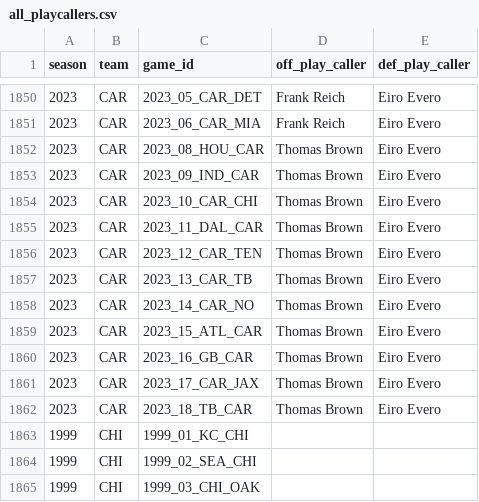
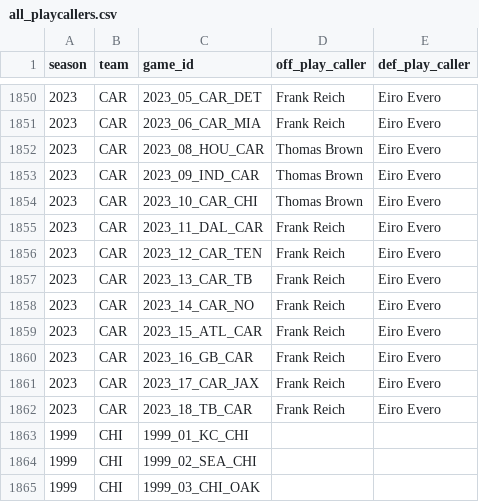
Before and after one commit to samhoppen/NFL_public, a CSV file: data/all_playcallers.csv, drawn as a sheet; only a part is shown, gaps mark what is left out.

Commit message:
Updated the 2023 Panthers
Updated the 2023 following a reversal of a 10/16/2023 decision regarding the offensive play caller.
Source: https://twitter.com/AdamSchefter/status/1724885784325501074

```diff
--- a/data/all_playcallers.csv
+++ b/data/all_playcallers.csv
@@ -1854,10 +1854,10 @@ season,team,game_id,off_play_caller,def_play_caller
 2023,CAR,2023_10_CAR_CHI,Thomas Brown,Eiro Evero
-2023,CAR,2023_11_DAL_CAR,Thomas Brown,Eiro Evero
-2023,CAR,2023_12_CAR_TEN,Thomas Brown,Eiro Evero
-2023,CAR,2023_13_CAR_TB,Thomas Brown,Eiro Evero
-2023,CAR,2023_14_CAR_NO,Thomas Brown,Eiro Evero
-2023,CAR,2023_15_ATL_CAR,Thomas Brown,Eiro Evero
-2023,CAR,2023_16_GB_CAR,Thomas Brown,Eiro Evero
-2023,CAR,2023_17_CAR_JAX,Thomas Brown,Eiro Evero
-2023,CAR,2023_18_TB_CAR,Thomas Brown,Eiro Evero
+2023,CAR,2023_11_DAL_CAR,Frank Reich,Eiro Evero
+2023,CAR,2023_12_CAR_TEN,Frank Reich,Eiro Evero
+2023,CAR,2023_13_CAR_TB,Frank Reich,Eiro Evero
+2023,CAR,2023_14_CAR_NO,Frank Reich,Eiro Evero
+2023,CAR,2023_15_ATL_CAR,Frank Reich,Eiro Evero
+2023,CAR,2023_16_GB_CAR,Frank Reich,Eiro Evero
+2023,CAR,2023_17_CAR_JAX,Frank Reich,Eiro Evero
+2023,CAR,2023_18_TB_CAR,Frank Reich,Eiro Evero
 1999,CHI,1999_01_KC_CHI,,
```
